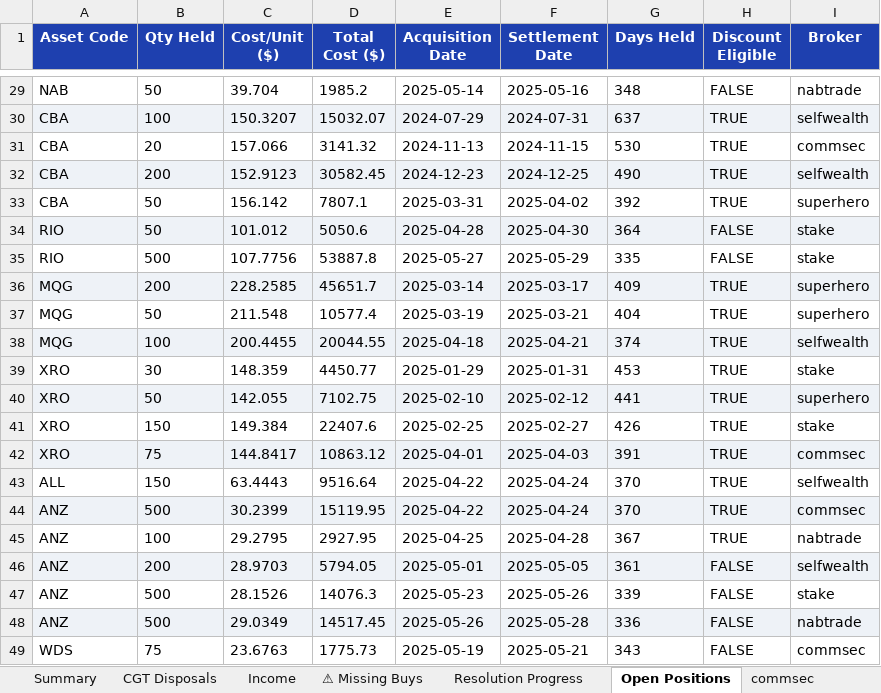
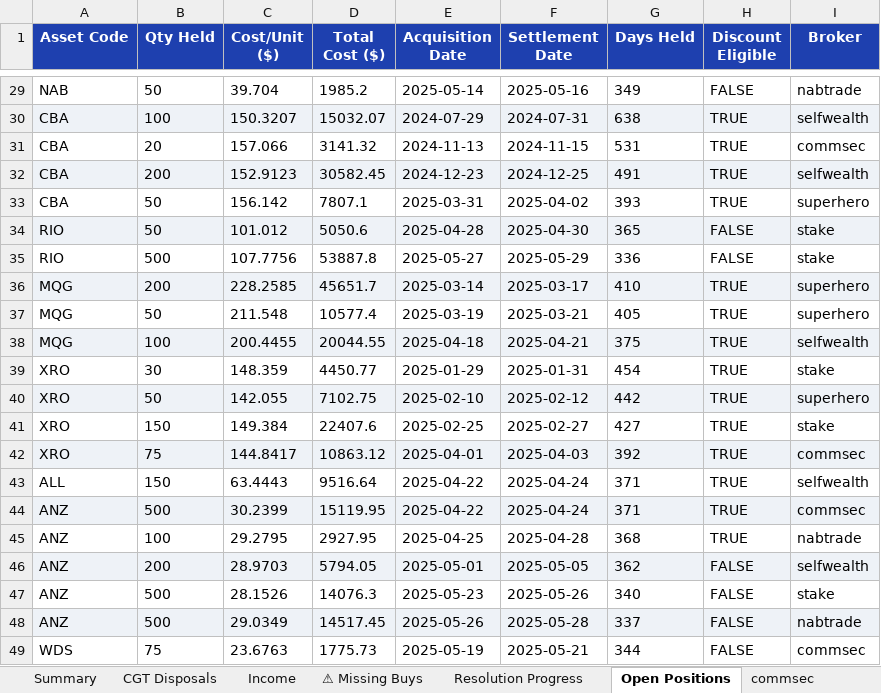
Before and after one commit to pramahosting/HSLedger, an Excel workbook: HSLedger_Trading_Module/output/HSLedger_Equity_CGT_Report.xlsx, sheet Open Positions, drawn as a sheet; only a part is shown, gaps mark what is left out; values as stored, in another font and other column widths than the file's, no borders; the diff covers the shown part only; the diff names each change by its address in the sheet, - before the commit and + after, or states it on an @@ line.

```diff
--- a/HSLedger_Trading_Module/output/HSLedger_Equity_CGT_Report.xlsx (sheet Open Positions)
+++ b/HSLedger_Trading_Module/output/HSLedger_Equity_CGT_Report.xlsx (sheet Open Positions)
-G29 (Days Held): 348
+G29 (Days Held): 349
-G30 (Days Held): 637
+G30 (Days Held): 638
-G31 (Days Held): 530
+G31 (Days Held): 531
-G32 (Days Held): 490
+G32 (Days Held): 491
-G33 (Days Held): 392
+G33 (Days Held): 393
-G34 (Days Held): 364
+G34 (Days Held): 365
-G35 (Days Held): 335
+G35 (Days Held): 336
-G36 (Days Held): 409
+G36 (Days Held): 410
-G37 (Days Held): 404
+G37 (Days Held): 405
-G38 (Days Held): 374
+G38 (Days Held): 375
-G39 (Days Held): 453
+G39 (Days Held): 454
-G40 (Days Held): 441
+G40 (Days Held): 442
-G41 (Days Held): 426
+G41 (Days Held): 427
-G42 (Days Held): 391
+G42 (Days Held): 392
-G43:G44 (Days Held): 370
+G43:G44 (Days Held): 371
-G45 (Days Held): 367
+G45 (Days Held): 368
-G46 (Days Held): 361
+G46 (Days Held): 362
-G47 (Days Held): 339
+G47 (Days Held): 340
-G48 (Days Held): 336
+G48 (Days Held): 337
-G49 (Days Held): 343
+G49 (Days Held): 344
```
Also changed, not shown: 27 edited cells elsewhere in this sheet, sheet Summary, 38 other files.
